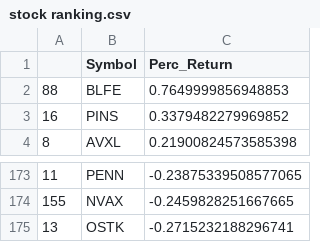
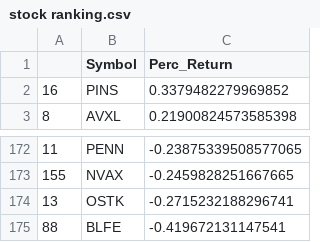
Before and after one commit to bkreis84/Portfolio-Challenge2, a CSV file: stock ranking.csv, drawn as a sheet; only a part is shown, gaps mark what is left out; removed rows and columns are numbered as before the commit, all else as after; the diff names each change by its address in the sheet, - before the commit and + after, or states it on an @@ line.

```diff
--- a/stock ranking.csv
+++ b/stock ranking.csv
-row 2: 88 | BLFE | 0.7649999856948853
+row 175: 88 | BLFE | -0.419672131147541
```
Also changed, not shown: 1 other file.
